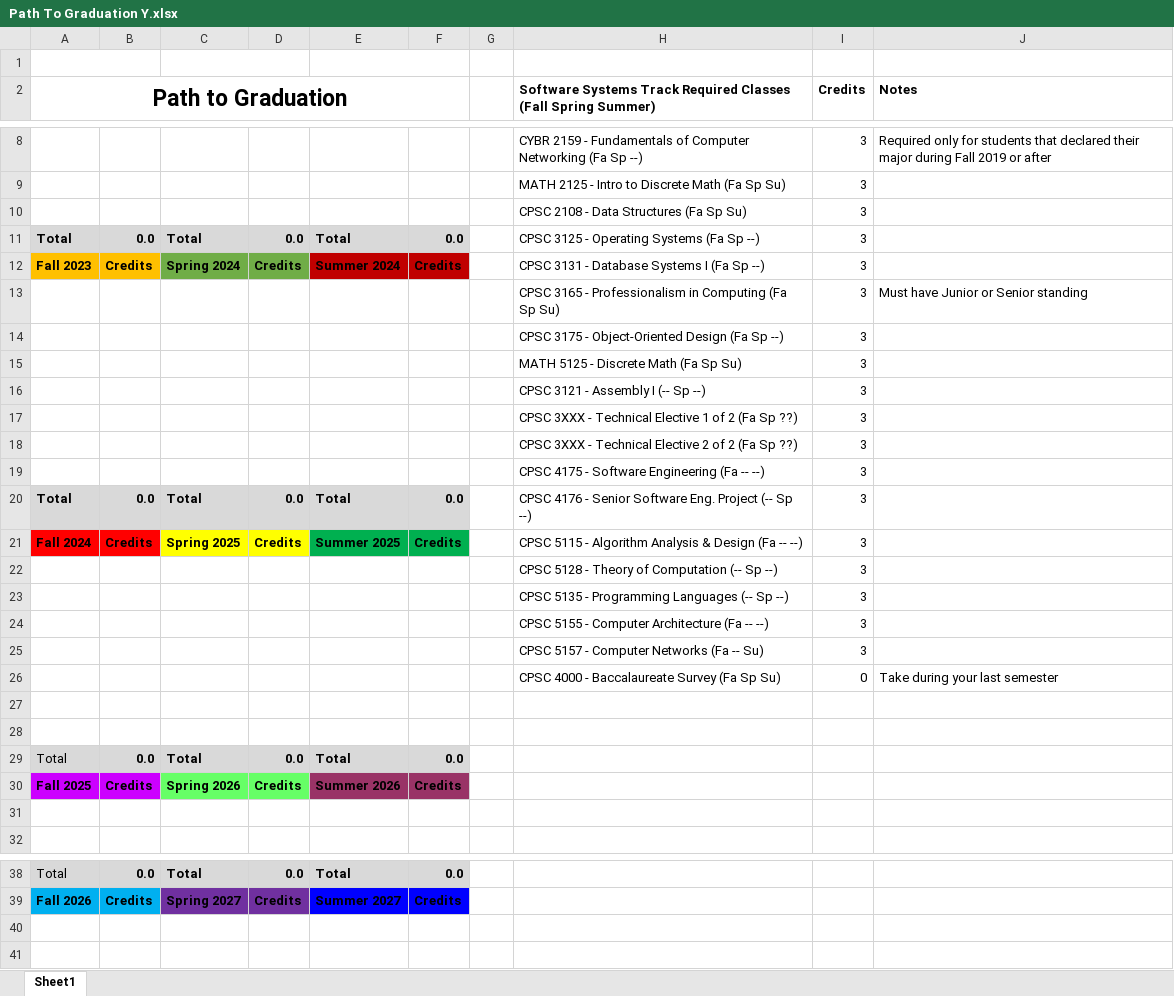
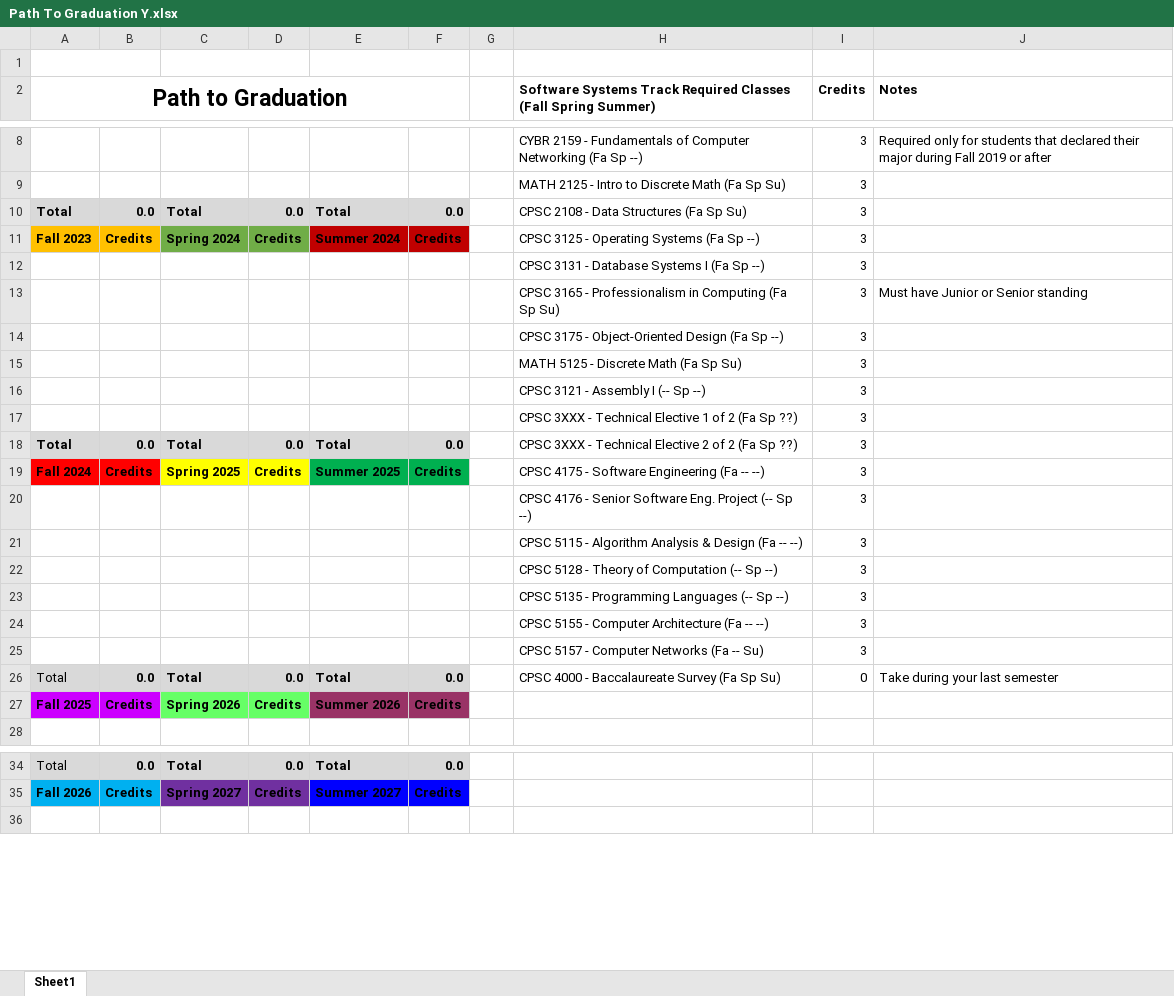
Before and after one commit to austinProGit/scheduler, an Excel workbook: src/input_files/Path To Graduation Y.xlsx, sheet Sheet1, drawn as a sheet; only a part is shown, gaps mark what is left out; values as stored, in another font and other column widths than the file's, no borders; removed rows and columns are numbered as before the commit, all else as after; the diff names each change by its address in the sheet, - before the commit and + after, or states it on an @@ line.

```diff
--- a/src/input_files/Path To Graduation Y.xlsx (sheet Sheet1)
+++ b/src/input_files/Path To Graduation Y.xlsx (sheet Sheet1)
-row 10:  |  |  |  |  |  |  | CPSC 2108 - Data Structures (Fa Sp Su) | 3
-H10: CPSC 3125 - Operating Systems (Fa Sp --)
+H10: CPSC 2108 - Data Structures (Fa Sp Su)
-H11: CPSC 3131 - Database Systems I (Fa Sp --)
+H11: CPSC 3125 - Operating Systems (Fa Sp --)
+row 12:  |  |  |  |  |  |  | CPSC 3131 - Database Systems I (Fa Sp --) | 3
-row 18:  |  |  |  |  |  |  | CPSC 3XXX - Technical Elective 2 of 2 (Fa Sp ??) | 3
-row 19:  |  |  |  |  |  |  | CPSC 4175 - Software Engineering (Fa -- --) | 3
-H18: CPSC 4176 - Senior Software Eng. Project (-- Sp --)
+H18: CPSC 3XXX - Technical Elective 2 of 2 (Fa Sp ??)
-H19: CPSC 5115 - Algorithm Analysis & Design (Fa --…
+H19: CPSC 4175 - Software Engineering (Fa --…
+row 20:  |  |  |  |  |  |  | CPSC 4176 - Senior Software Eng. Project (-- Sp --) | 3
+row 21:  |  |  |  |  |  |  | CPSC 5115 - Algorithm Analysis & Design (Fa -- --) | 3
-row 26:  |  |  |  |  |  |  | CPSC 4000 - Baccalaureate Survey (Fa Sp Su) | 0 | Take during your last semester
-row 27: (empty)
-row 28: (empty)
-H26: (empty)
+H26: CPSC 4000 - Baccalaureate Survey (Fa Sp Su)
-I26 (Credits): (empty)
+I26 (Credits): 0
-J26 (Notes): (empty)
+J26 (Notes): Take during your last semester
-row 31: (empty)
-row 40: (empty)
```
Also changed, not shown: formulas that keep their value, src/input_files/Path To Graduation X.xlsx, 3 other files.
